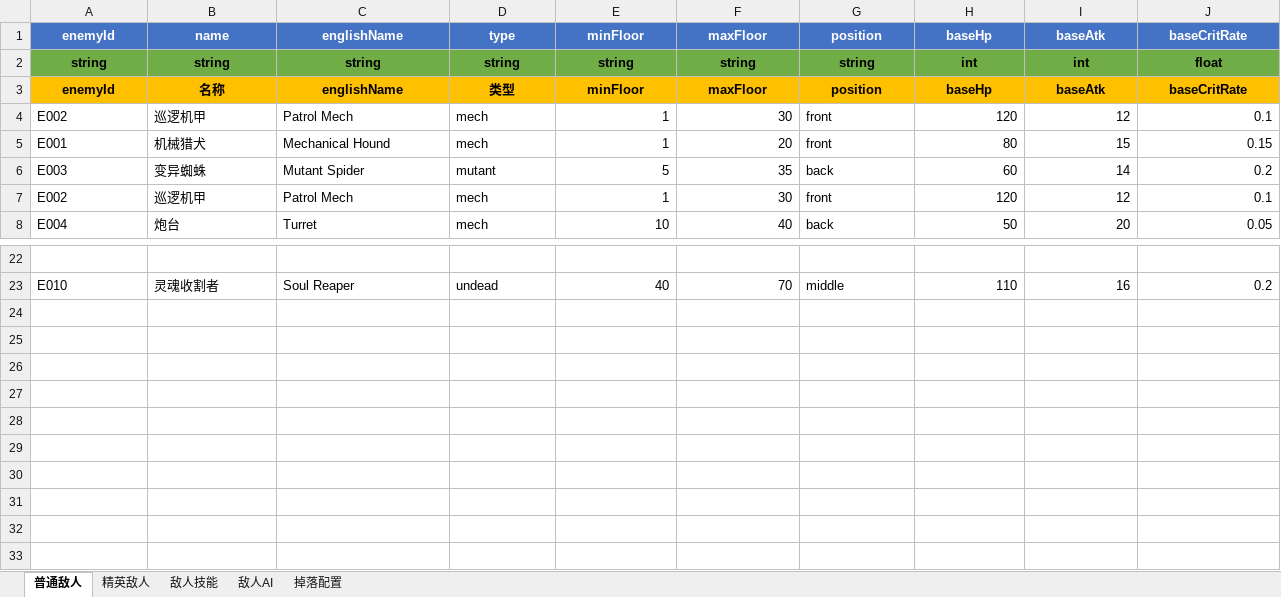
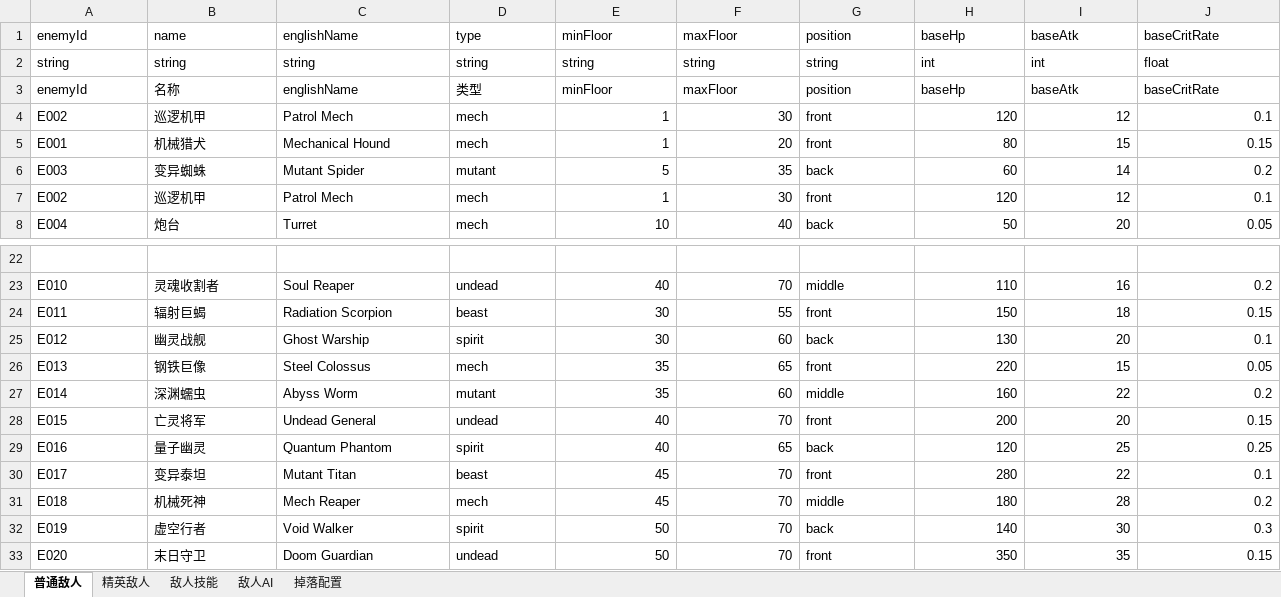
Before and after one commit to zg19840417/NeonAbyss, an Excel workbook: assets/data/excel/enemies.xlsx, sheet 普通敌人, drawn as a sheet; only a part is shown, gaps mark what is left out; values as stored, in another font and other column widths than the file's, no borders; rows hold the shown columns only; the diff covers the shown part only; the diff names each change by its address in the sheet, - before the commit and + after, or states it on an @@ line.

Commit message:
feat(data): 完善游戏数值体系 - 新增5张配置表 + 补全数据 + 统一货币
新增Excel配置表:
- elementRelations.xlsx: 5元素克制关系表
- minionCards.xlsx: 10个随从卡配置
- subRaceTalents.xlsx: 30个子种族天赋(5种族x6子种族)
- chips.xlsx: 18个强化芯片(6品质x3方向)
- chipSkills.xlsx: 42个芯片技能(光环/触发/改造)

修改已有表:
- dungeon.xlsx: 补全21-50层配置(原仅20层)
- energies.xlsx: 从4种扩展到10种能量饮料
- enemies.xlsx: 新增10种普通敌人+5种精英敌人+12个技能
- language.xlsx: 从47条扩充到262条多语言词条
- achievement/quest/bosses/enemies: 统一货币名称(赛博币→菌丝)

数值平衡验证:
- 新增数值平衡验证报告(docs/数值平衡验证报告.md)
- 发现Boss战偏难、前期经济偏紧、成长曲线不匹配等问题

所有Excel已转换为JSON(npm run convert, 17文件0失败)

```diff
--- a/assets/data/excel/enemies.xlsx (sheet 普通敌人)
+++ b/assets/data/excel/enemies.xlsx (sheet 普通敌人)
-A1:J1 fill: #4472C4
+A1:J1 fill: none
-A1:J3 bold: on
+A1:J3 bold: off
-A1:J1 text colour: #FFFFFF
+A1:J1 text colour: black
-A1:J3 alignment: center
+A1:J3 alignment: left
-A2:J2 fill: #70AD47
+A2:J2 fill: none
-A3:J3 fill: #FFC000
+A3:J3 fill: none
+row 24: E011 | 辐射巨蝎 | Radiation Scorpion | beast | 30 | 55 | front | 150 | 18 | 0.15
+row 25: E012 | 幽灵战舰 | Ghost Warship | spirit | 30 | 60 | back | 130 | 20 | 0.1
+row 26: E013 | 钢铁巨像 | Steel Colossus | mech | 35 | 65 | front | 220 | 15 | 0.05
+row 27: E014 | 深渊蠕虫 | Abyss Worm | mutant | 35 | 60 | middle | 160 | 22 | 0.2
+row 28: E015 | 亡灵将军 | Undead General | undead | 40 | 70 | front | 200 | 20 | 0.15
+row 29: E016 | 量子幽灵 | Quantum Phantom | spirit | 40 | 65 | back | 120 | 25 | 0.25
+row 30: E017 | 变异泰坦 | Mutant Titan | beast | 45 | 70 | front | 280 | 22 | 0.1
+row 31: E018 | 机械死神 | Mech Reaper | mech | 45 | 70 | middle | 180 | 28 | 0.2
+row 32: E019 | 虚空行者 | Void Walker | spirit | 50 | 70 | back | 140 | 30 | 0.3
+row 33: E020 | 末日守卫 | Doom Guardian | undead | 50 | 70 | front | 350 | 35 | 0.15
```
Also changed, not shown: cell formats elsewhere in this sheet, sheet 敌人技能, sheet 精英敌人, sheet 掉落配置, assets/data/excel/bosses.xlsx, assets/data/excel/dungeon.xlsx, 27 other files.
